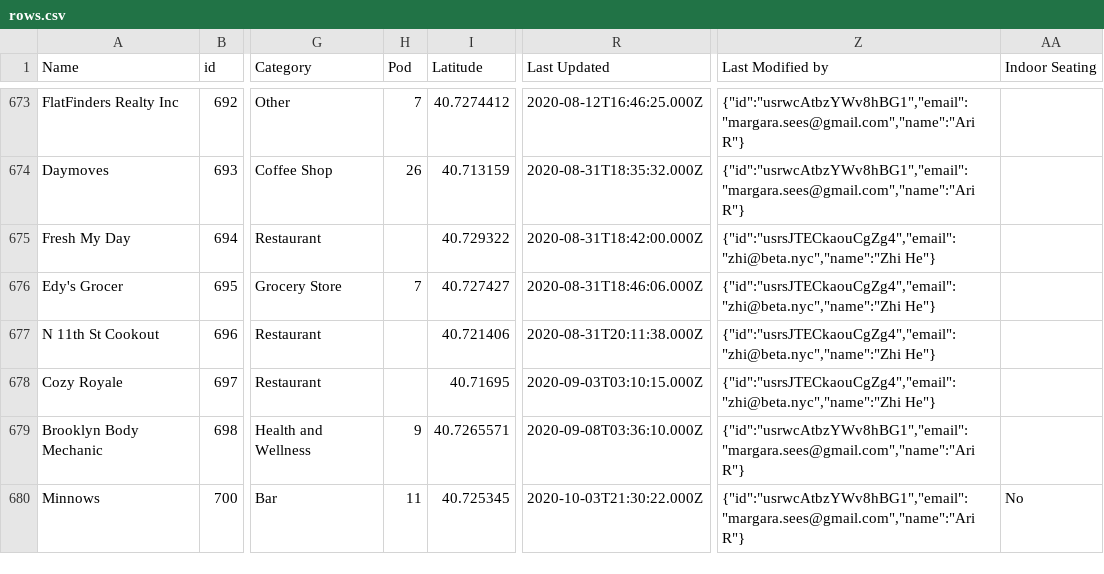
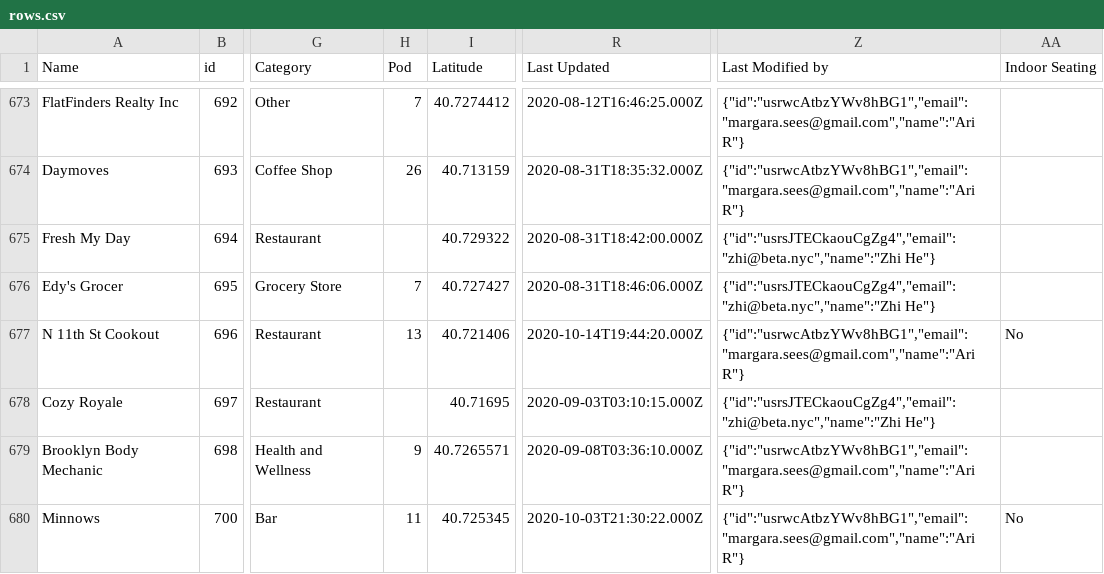
Before and after one commit to BetaNYC/open-business-directory, a CSV file: data/rows.csv, drawn as a sheet; only a part is shown, gaps mark what is left out; the diff covers the shown part only; the diff names each change by its address in the sheet, - before the commit and + after, or states it on an @@ line.

Commit message:
Update rows.csv

```diff
--- a/data/rows.csv
+++ b/data/rows.csv
-H677 (Pod): (empty)
+H677 (Pod): 13
-R677 (Last Updated): 2020-08-31T20:11:38.000Z
+R677 (Last Updated): 2020-10-14T19:44:20.000Z
-Z677 (Last Modified by): {"id":"usrsJTECkaouCgZg4","email":"zhi@beta.nyc","name":"Zhi He"}
+Z677 (Last Modified by): {"id":"usrwcAtbzYWv8hBG1","email":"margara.sees@gmail.com","name":"Ari R"}
-AA677 (Indoor Seating): (empty)
+AA677 (Indoor Seating): No
```
Also changed, not shown: 2 added rows and 53 edited cells elsewhere in this file.
